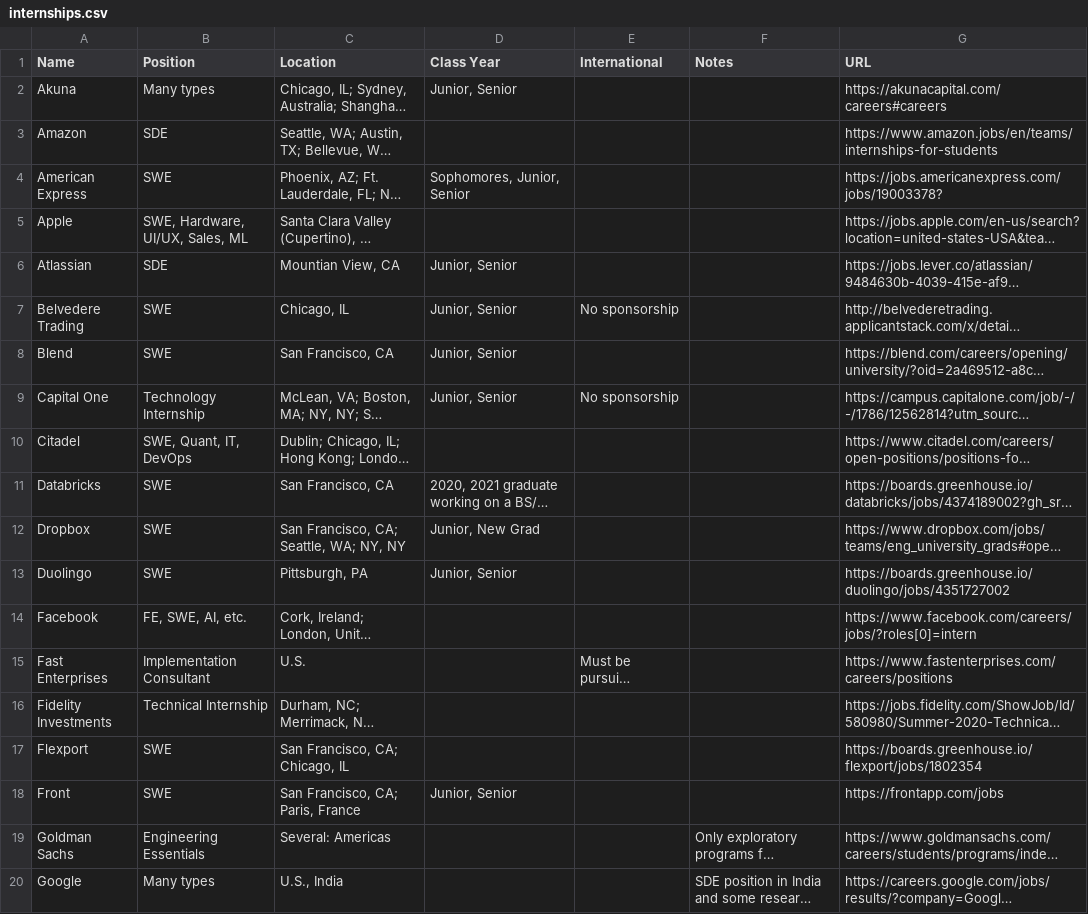
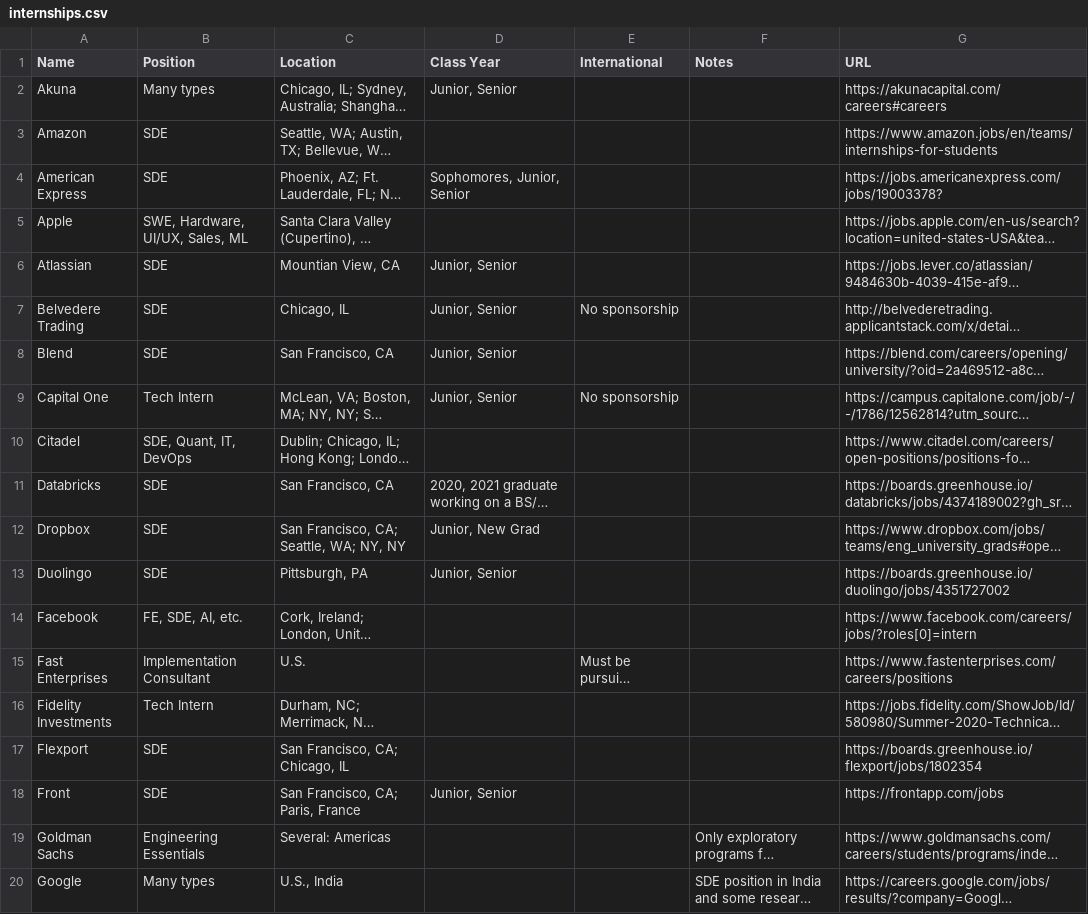
Before and after one commit to Zackhardtoname/internships, a CSV file: internships.csv, drawn as a sheet; only a part is shown; long unchanged cells end in …; the diff covers the shown part only; the diff names each change by its address in the sheet, - before the commit and + after, or states it on an @@ line.

Commit message:
Update Position Naming Conventions
1. Update all "Software Engineer" and "Software Developer" to SDE
2. Update "Developer" to Dev
3. Update "Technology Internship" to Tech Intern

```diff
--- a/internships.csv
+++ b/internships.csv
-B4 (Position): SWE
+B4 (Position): SDE
-B7:B8 (Position): SWE
+B7:B8 (Position): SDE
-B9 (Position): Technology Internship
+B9 (Position): Tech Intern
-B10 (Position): SWE, Quant, IT, DevOps
+B10 (Position): SDE, Quant, IT, DevOps
-B11:B13 (Position): SWE
+B11:B13 (Position): SDE
-B14 (Position): FE, SWE, AI, etc.
+B14 (Position): FE, SDE, AI, etc.
-B16 (Position): Technical Internship
+B16 (Position): Tech Intern
-B17:B18 (Position): SWE
+B17:B18 (Position): SDE
```
Also changed, not shown: 16 edited cells elsewhere in this file, 1 other file.
